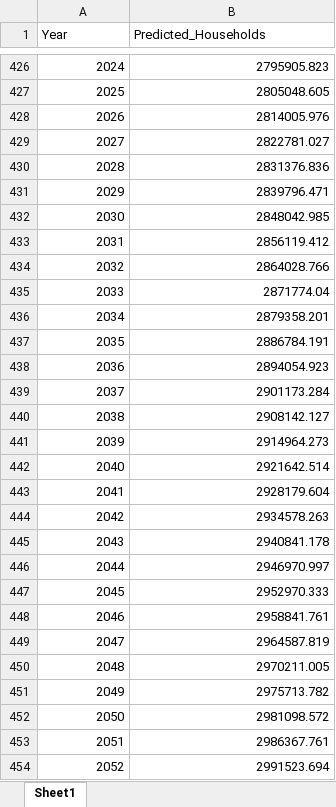
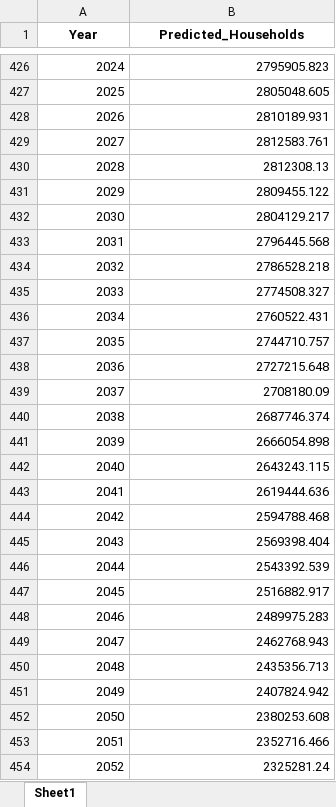
Before and after one commit to emilthestudious/TEP4290-project, an Excel workbook: households_df_updated.xlsx, sheet Sheet1, drawn as a sheet; only a part is shown, gaps mark what is left out; values as stored, in another font and other column widths than the file's, no borders; the diff covers the shown part only; the diff names each change by its address in the sheet, - before the commit and + after, or states it on an @@ line.

```diff
--- a/households_df_updated.xlsx (sheet Sheet1)
+++ b/households_df_updated.xlsx (sheet Sheet1)
@@ A1:B1 bold: off → on, alignment: left → center @@
-B428 (Predicted_Households): 2814005.976
+B428 (Predicted_Households): 2810189.931
-B429 (Predicted_Households): 2822781.027
+B429 (Predicted_Households): 2812583.761
-B430 (Predicted_Households): 2831376.836
+B430 (Predicted_Households): 2812308.13
-B431 (Predicted_Households): 2839796.471
+B431 (Predicted_Households): 2809455.122
-B432 (Predicted_Households): 2848042.985
+B432 (Predicted_Households): 2804129.217
-B433 (Predicted_Households): 2856119.412
+B433 (Predicted_Households): 2796445.568
-B434 (Predicted_Households): 2864028.766
+B434 (Predicted_Households): 2786528.218
-B435 (Predicted_Households): 2871774.04
+B435 (Predicted_Households): 2774508.327
-B436 (Predicted_Households): 2879358.201
+B436 (Predicted_Households): 2760522.431
-B437 (Predicted_Households): 2886784.191
+B437 (Predicted_Households): 2744710.757
-B438 (Predicted_Households): 2894054.923
+B438 (Predicted_Households): 2727215.648
-B439 (Predicted_Households): 2901173.284
+B439 (Predicted_Households): 2708180.09
-B440 (Predicted_Households): 2908142.127
+B440 (Predicted_Households): 2687746.374
-B441 (Predicted_Households): 2914964.273
+B441 (Predicted_Households): 2666054.898
-B442 (Predicted_Households): 2921642.514
+B442 (Predicted_Households): 2643243.115
-B443 (Predicted_Households): 2928179.604
+B443 (Predicted_Households): 2619444.636
-B444 (Predicted_Households): 2934578.263
+B444 (Predicted_Households): 2594788.468
-B445 (Predicted_Households): 2940841.178
+B445 (Predicted_Households): 2569398.404
-B446 (Predicted_Households): 2946970.997
+B446 (Predicted_Households): 2543392.539
-B447 (Predicted_Households): 2952970.333
+B447 (Predicted_Households): 2516882.917
-B448 (Predicted_Households): 2958841.761
+B448 (Predicted_Households): 2489975.283
-B449 (Predicted_Households): 2964587.819
+B449 (Predicted_Households): 2462768.943
-B450 (Predicted_Households): 2970211.005
+B450 (Predicted_Households): 2435356.713
-B451 (Predicted_Households): 2975713.782
+B451 (Predicted_Households): 2407824.942
-B452 (Predicted_Households): 2981098.572
+B452 (Predicted_Households): 2380253.608
-B453 (Predicted_Households): 2986367.761
+B453 (Predicted_Households): 2352716.466
-B454 (Predicted_Households): 2991523.694
+B454 (Predicted_Households): 2325281.24
```
Also changed, not shown: 48 edited cells elsewhere in this sheet, final_type_split.xlsx, 7 other files.
